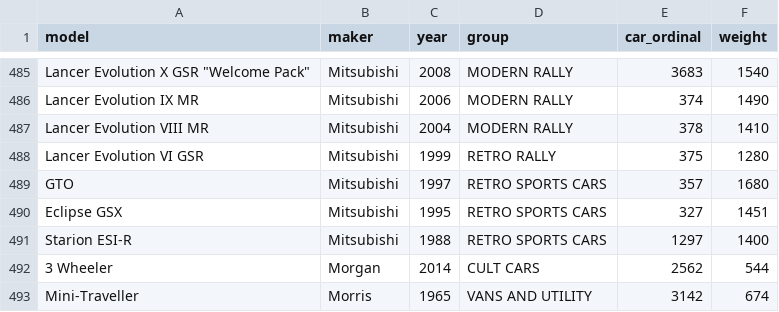
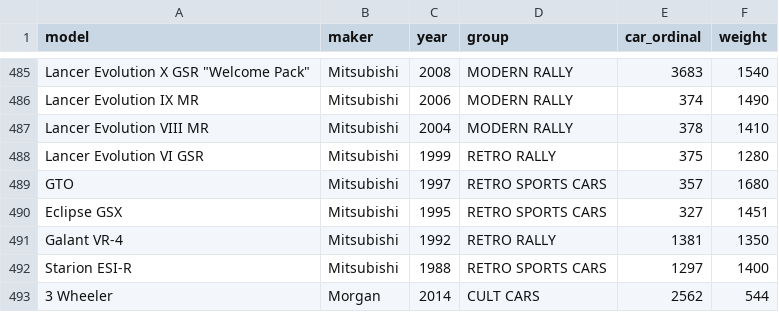
Before and after one commit to theRTB/ForzaGUI, a TSV file: fh5_cars_kudosprime2.tsv, drawn as a sheet; only a part is shown, gaps mark what is left out; the shorter side is filled out with more unchanged rows.

Commit message:
added Galant VR-4

```diff
--- a/fh5_cars_kudosprime2.tsv
+++ b/fh5_cars_kudosprime2.tsv
@@ -490,2 +490,3 @@ GTO	Mitsubishi	1997	RETRO SPORTS CARS	357	1680
 Eclipse GSX	Mitsubishi	1995	RETRO SPORTS CARS	327	1451
+Galant VR-4	Mitsubishi	1992	RETRO RALLY	1381	1350
 Starion ESI-R	Mitsubishi	1988	RETRO SPORTS CARS	1297	1400
```
